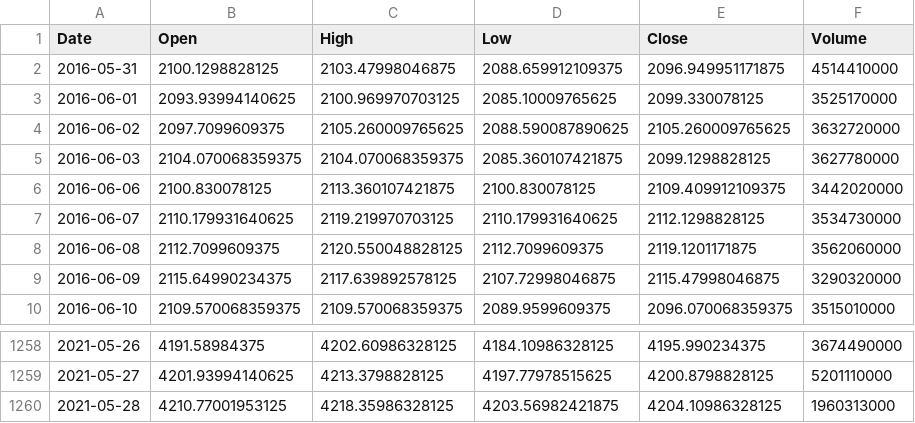
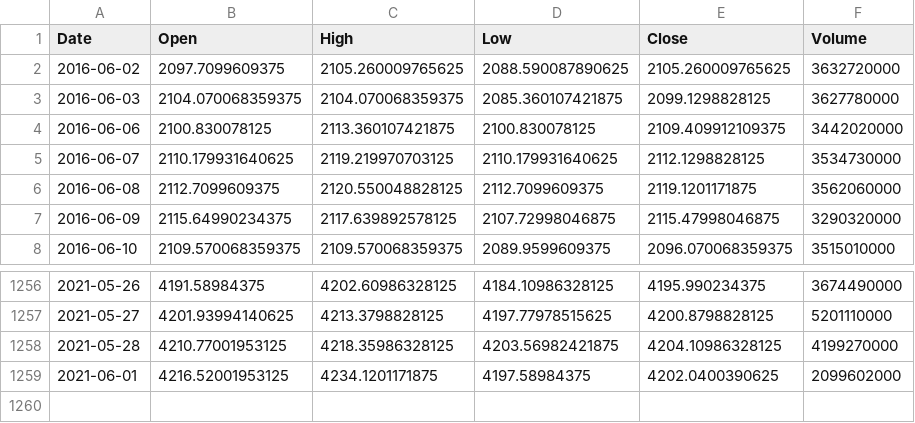
Before and after one commit to Danebob86/ideal_crypto_stock_portfolio, a CSV file: ^GSPC_hist.csv, drawn as a sheet; only a part is shown, gaps mark what is left out.

```diff
--- a/^GSPC_hist.csv
+++ b/^GSPC_hist.csv
@@ -1,4 +1,2 @@
 Date,Open,High,Low,Close,Volume
-2016-05-31,2100.1298828125,2103.47998046875,2088.659912109375,2096.949951171875,4514410000
-2016-06-01,2093.93994140625,2100.969970703125,2085.10009765625,2099.330078125,3525170000
 2016-06-02,2097.7099609375,2105.260009765625,2088.590087890625,2105.260009765625,3632720000
@@ -1259,2 +1257,3 @@ Date,Open,High,Low,Close,Volume
 2021-05-27,4201.93994140625,4213.3798828125,4197.77978515625,4200.8798828125,5201110000
-2021-05-28,4210.77001953125,4218.35986328125,4203.56982421875,4204.10986328125,1960313000
+2021-05-28,4210.77001953125,4218.35986328125,4203.56982421875,4204.10986328125,4199270000
+2021-06-01,4216.52001953125,4234.1201171875,4197.58984375,4202.0400390625,2099602000
```
Also changed, not shown: AAVE-USD_hist.csv, ADA-USD_hist.csv, 9 other files.
